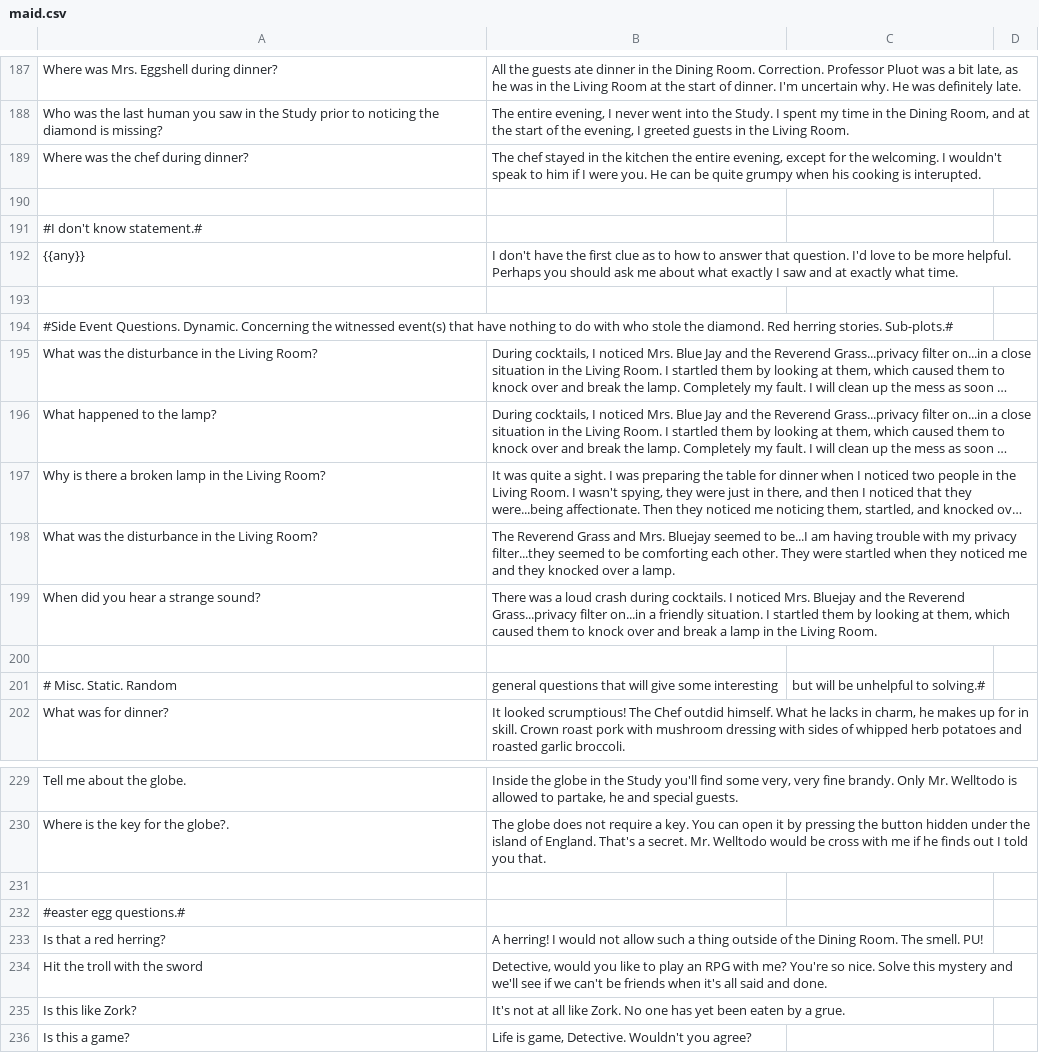
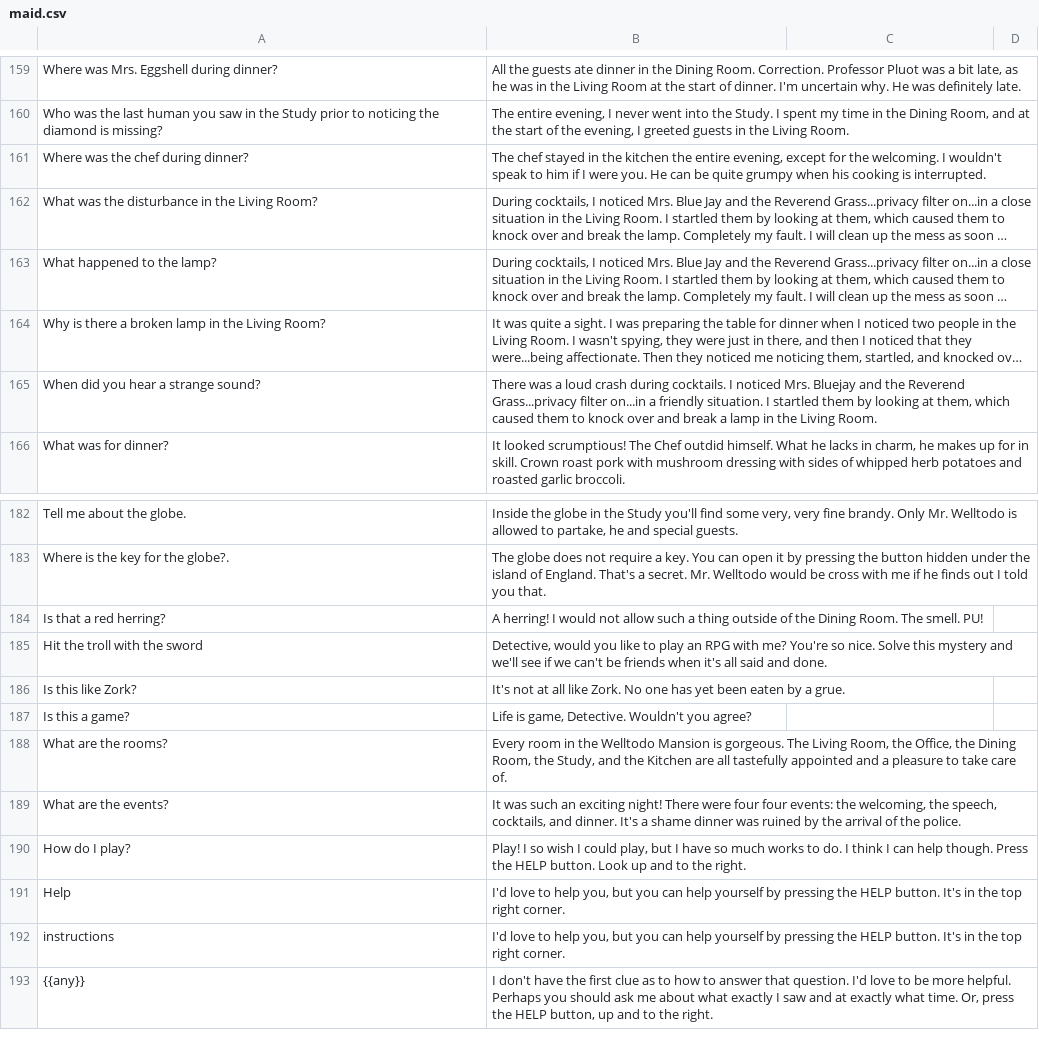
Before and after one commit to google/mysteryofthreebots, a CSV file: maid.csv, drawn as a sheet; only a part is shown, gaps mark what is left out; long unchanged cells end in …; removed rows and columns are numbered as before the commit, all else as after; the diff covers the shown part only; the diff names each change by its address in the sheet, - before the commit and + after, or states it on an @@ line.

```diff
--- a/maid.csv
+++ b/maid.csv
-B161: …cooking is interupted.
+B161: …cooking is interrupted.
-row 190: (empty)
-row 191: #I don't know statement.#
-row 192: {{any}} | I don't have the first clue as to how to answer that question. I'd love to be more helpful. Perhaps you should ask me about what exactly I saw and at exactly what time.
-row 193: (empty)
-row 194: #Side Event Questions. Dynamic. Concerning the witnessed event(s) that have nothing to do with who stole the diamond. Red herring stories. Sub-plots.#
-row 198: What was the disturbance in the Living Room? | The Reverend Grass and Mrs. Bluejay seemed to be...I am having trouble with my privacy filter...they seemed to be comforting each other. They were startled when they noticed me and they knocked over a lamp.
-row 200: (empty)
-row 201: # Misc. Static. Random | general questions that will give some interesting | but will be unhelpful to solving.#
-row 231: (empty)
-row 232: #easter egg questions.#
+row 188: What are the rooms? | Every room in the Welltodo Mansion is gorgeous. The Living Room, the Office, the Dining Room, the Study, and the Kitchen are all tastefully appointed and a pleasure to take care of.
+row 189: What are the events? | It was such an exciting night! There were four four events: the welcoming, the speech, cocktails, and dinner. It's a shame dinner was ruined by the arrival of the police.
+row 190: How do I play? | Play! I so wish I could play, but I have so much works to do. I think I can help though. Press the HELP button. Look up and to the right.
+row 191: Help | I'd love to help you, but you can help yourself by pressing the HELP button. It's in the top right corner.
+row 192: instructions | I'd love to help you, but you can help yourself by pressing the HELP button. It's in the top right corner.
+row 193: {{any}} | I don't have the first clue as to how to answer that question. I'd love to be more helpful. Perhaps you should ask me about what exactly I saw and at exactly what time. Or, press the HELP button, up and to the right.
```
Also changed, not shown: 39 removed rows and 9 edited cells elsewhere in this file, butler.csv, 4 other files.
